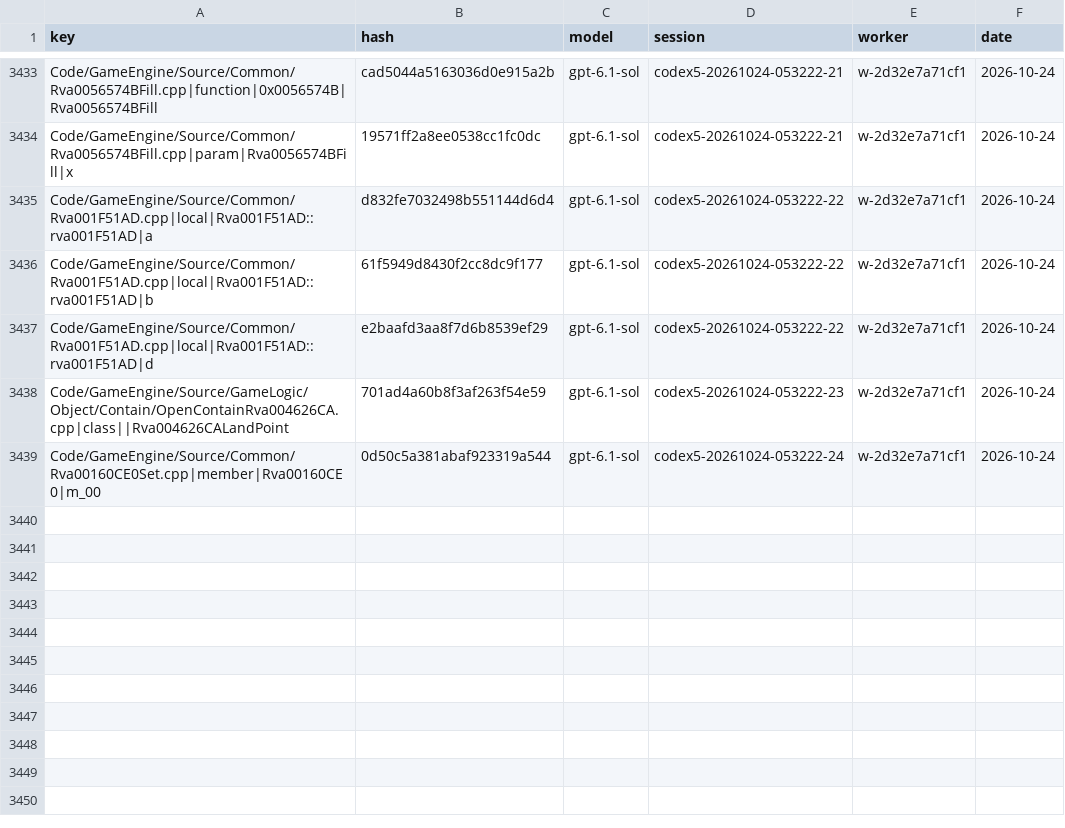
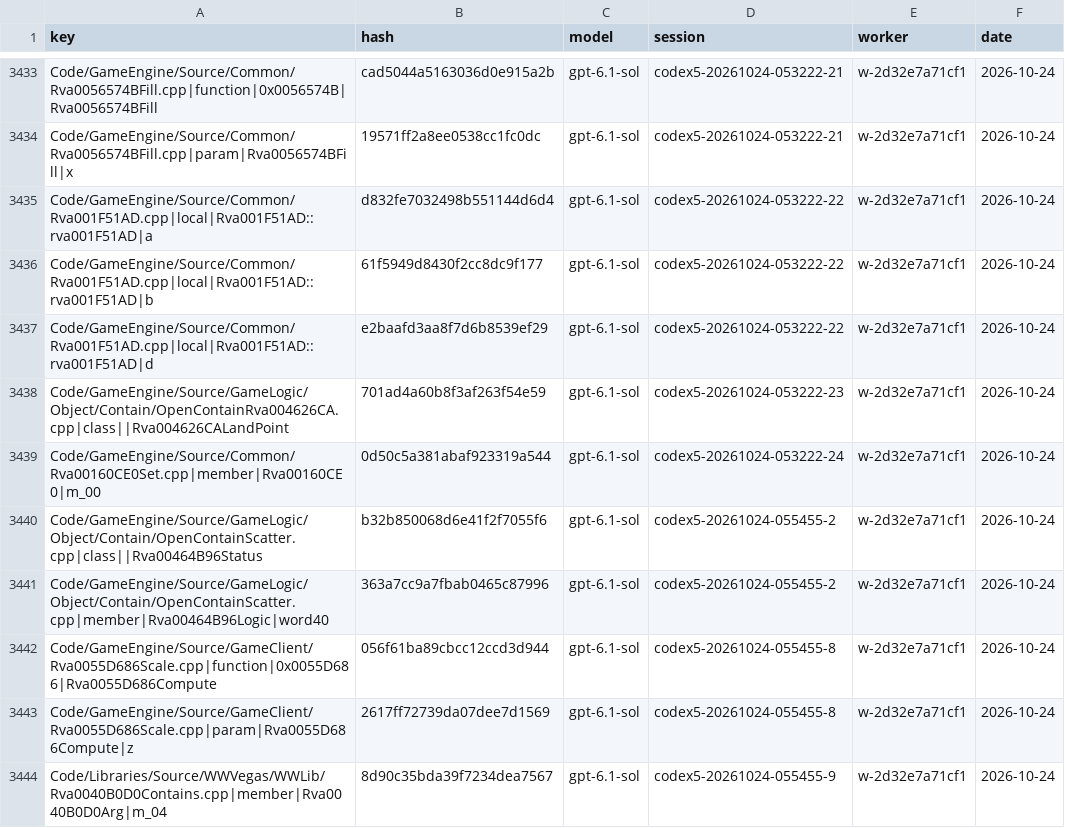
Before and after one commit to Alitryel/Open-BFME-2, a CSV file: reverse/name_votes.csv, drawn as a sheet; only a part is shown, gaps mark what is left out; the diff names each change by its address in the sheet, - before the commit and + after, or states it on an @@ line.

Commit message:
Record name votes (10 files, 5 keys)

```diff
--- a/reverse/name_votes.csv
+++ b/reverse/name_votes.csv
+row 3440: Code/GameEngine/Source/GameLogic/Object/Contain/OpenContainScatter.cpp|class||Rva00464B96Status | b32b850068d6e41f2f7055f6 | gpt-6.1-sol | codex5-20261024-055455-2 | w-2d32e7a71cf1 | 2026-10-24
+row 3441: Code/GameEngine/Source/GameLogic/Object/Contain/OpenContainScatter.cpp|member|Rva00464B96Logic|word40 | 363a7cc9a7fbab0465c87996 | gpt-6.1-sol | codex5-20261024-055455-2 | w-2d32e7a71cf1 | 2026-10-24
+row 3442: Code/GameEngine/Source/GameClient/Rva0055D686Scale.cpp|function|0x0055D686|Rva0055D686Compute | 056f61ba89cbcc12ccd3d944 | gpt-6.1-sol | codex5-20261024-055455-8 | w-2d32e7a71cf1 | 2026-10-24
+row 3443: Code/GameEngine/Source/GameClient/Rva0055D686Scale.cpp|param|Rva0055D686Compute|z | 2617ff72739da07dee7d1569 | gpt-6.1-sol | codex5-20261024-055455-8 | w-2d32e7a71cf1 | 2026-10-24
+row 3444: Code/Libraries/Source/WWVegas/WWLib/Rva0040B0D0Contains.cpp|member|Rva0040B0D0Arg|m_04 | 8d90c35bda39f7234dea7567 | gpt-6.1-sol | codex5-20261024-055455-9 | w-2d32e7a71cf1 | 2026-10-24
```
Also changed, not shown: reverse/name_agreed.csv.
